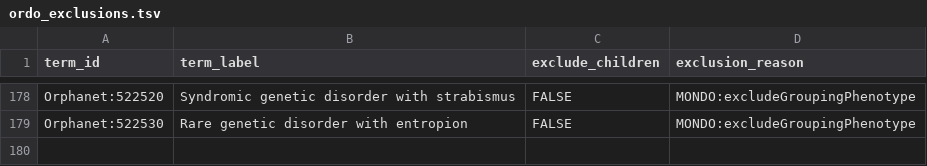
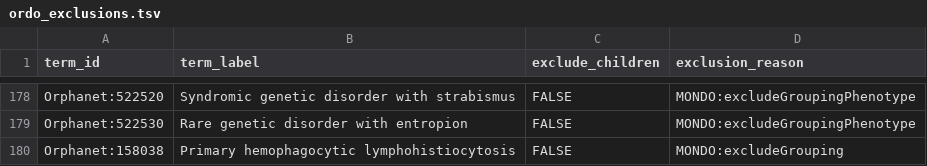
Before and after one commit to monarch-initiative/mondo-ingest, a TSV file: src/ontology/config/ordo_exclusions.tsv, drawn as a sheet; only a part is shown, gaps mark what is left out.

Commit message:
update ordo exclusions
related to mondo #7437

```diff
--- a/src/ontology/config/ordo_exclusions.tsv
+++ b/src/ontology/config/ordo_exclusions.tsv
@@ -179 +179,2 @@ Orphanet:522520	Syndromic genetic disorder with strabismus	FALSE	MONDO:excludeGr
 Orphanet:522530	Rare genetic disorder with entropion	FALSE	MONDO:excludeGroupingPhenotype
+Orphanet:158038	Primary hemophagocytic lymphohistiocytosis	FALSE	MONDO:excludeGrouping
```
